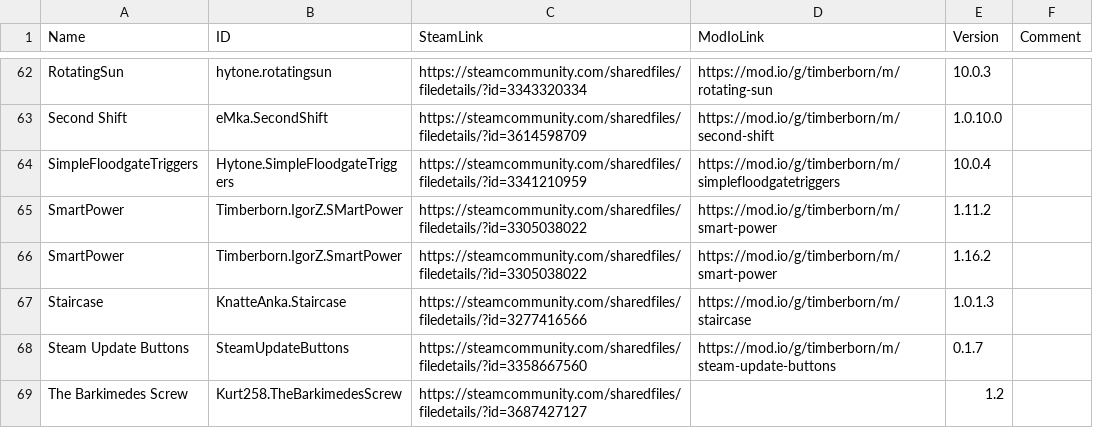
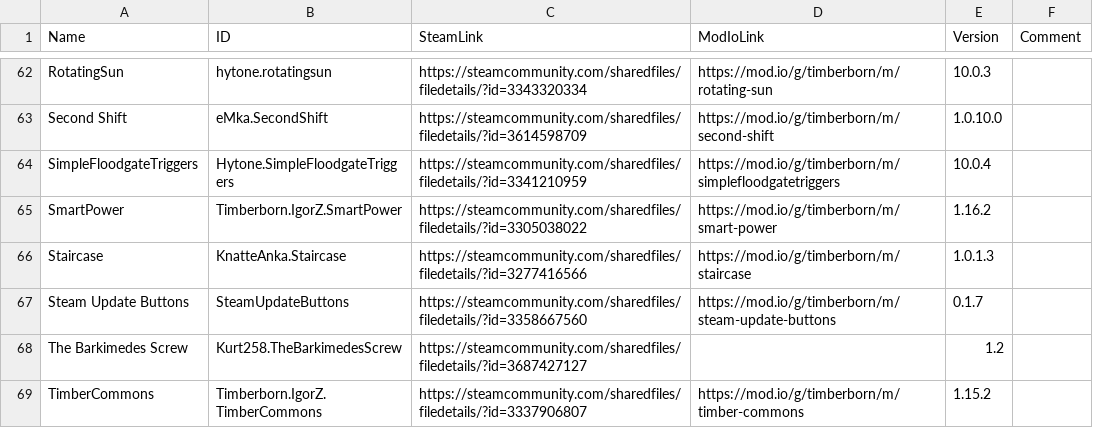
Before and after one commit to Agroqirax/TimberbornNederlandsTaalpakket, a CSV file: modlist.csv, drawn as a sheet; only a part is shown, gaps mark what is left out; the shorter side is filled out with more unchanged rows.

Commit message:
Modlist gefixed

```diff
--- a/modlist.csv
+++ b/modlist.csv
@@ -64,3 +64,2 @@ Second Shift,eMka.SecondShift,https://steamcommunity.com/sharedfiles/filedetails
 SimpleFloodgateTriggers,Hytone.SimpleFloodgateTriggers,https://steamcommunity.com/sharedfiles/filedetails/?id=3341210959,https://mod.io/g/timberborn/m/simplefloodgatetriggers,10.0.4,
-SmartPower,Timberborn.IgorZ.SMartPower,https://steamcommunity.com/sharedfiles/filedetails/?id=3305038022,https://mod.io/g/timberborn/m/smart-power,1.11.2,
 SmartPower,Timberborn.IgorZ.SmartPower,https://steamcommunity.com/sharedfiles/filedetails/?id=3305038022,https://mod.io/g/timberborn/m/smart-power,1.16.2,
```
